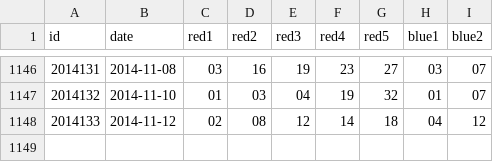
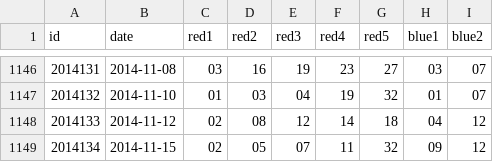
Before and after one commit to lyuehh/open-data, a CSV file: lottery/da_le_tou.csv, drawn as a sheet; only a part is shown, gaps mark what is left out.

Commit message:
auto update

```diff
--- a/lottery/da_le_tou.csv
+++ b/lottery/da_le_tou.csv
@@ -1148 +1148,2 @@ id,date,red1,red2,red3,red4,red5,blue1,blue2
 2014133,2014-11-12,02,08,12,14,18,04,12
+2014134,2014-11-15,02,05,07,11,32,09,12
```
